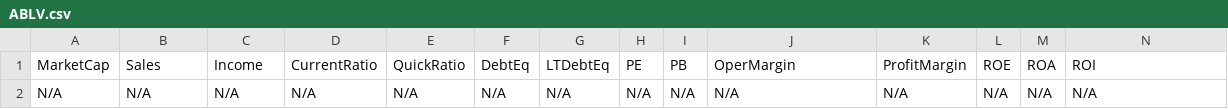
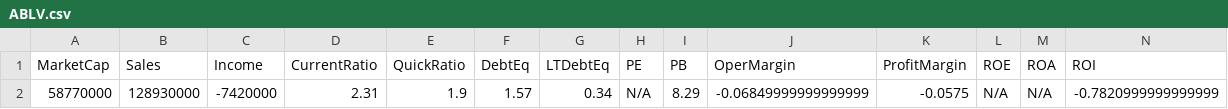
Before and after one commit to mihailnica10/findata, a CSV file: data/ABLV.csv, drawn as a sheet; only a part is shown; removed rows and columns are numbered as before the commit, all else as after; rows hold the shown columns only; the diff names each change by its address in the sheet, - before the commit and + after, or states it on an @@ line.

Commit message:
Update financial data for ABLV (CSV for new quarter)

```diff
--- a/data/ABLV.csv
+++ b/data/ABLV.csv
-row 2: N/A | N/A | N/A | N/A | N/A | N/A | N/A | N/A | N/A | N/A | N/A | N/A | N/A | N/A
+row 2: 58770000 | 128930000 | -7420000 | 2.31 | 1.9 | 1.57 | 0.34 | N/A | 8.29 | -0.06849999999999999 | -0.0575 | N/A | N/A | -0.7820999999999999
```
